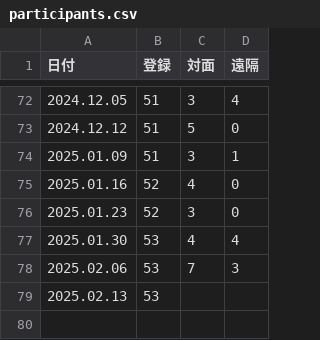
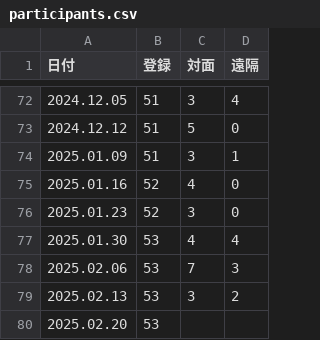
Before and after one commit to icu-hsuzuki/biblestudy, a CSV file: data/participants.csv, drawn as a sheet; only a part is shown, gaps mark what is left out.

Commit message:
added participants on February 13

```diff
--- a/data/participants.csv
+++ b/data/participants.csv
@@ -78,2 +78,3 @@
 2025.02.06,53,7,3
-2025.02.13,53,,
+2025.02.13,53,3,2
+2025.02.20,53,,
```
Also changed, not shown: 6 other files.
